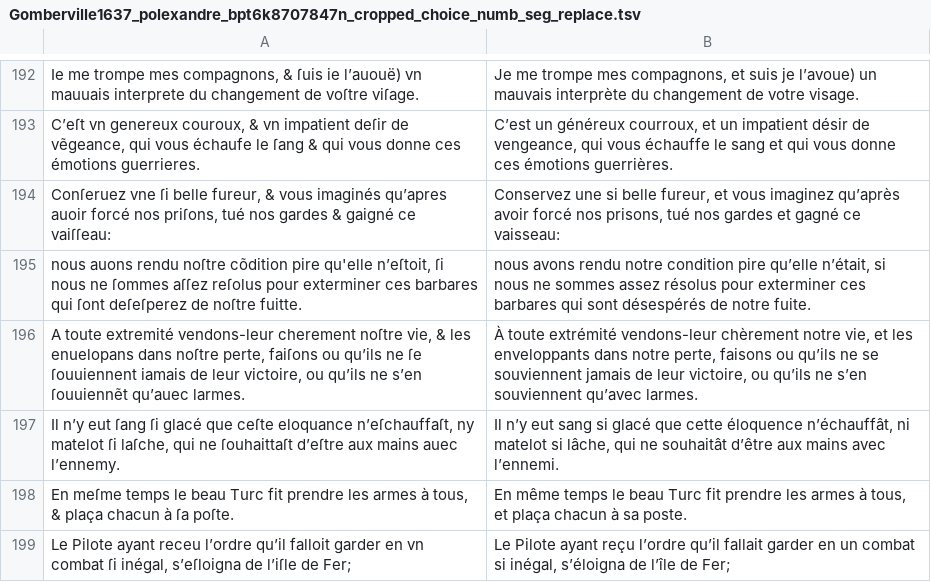
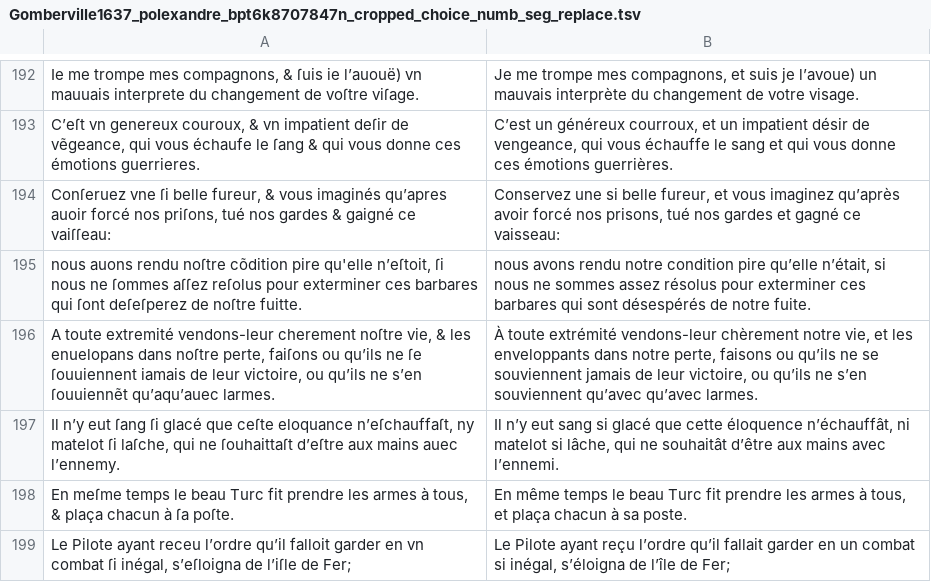
Before and after one commit to e-ditiones/PARALLEL17, a TSV file: corpus_tsv/Gomberville1637_polexandre_bpt6k8707847n_cropped_choice_numb_seg_replace.tsv, drawn as a sheet; only a part is shown, gaps mark what is left out.

```diff
--- a/corpus_tsv/Gomberville1637_polexandre_bpt6k8707847n_cropped_choice_numb_seg_replace.tsv
+++ b/corpus_tsv/Gomberville1637_polexandre_bpt6k8707847n_cropped_choice_numb_seg_replace.tsv
@@ -195,3 +195,3 @@ Conſeruez vne ſi belle fureur, & vous imaginés qu’apres auoir forcé nos pr
 nous auons rendu noſtre cõdition pire qu'elle n’eſtoit, ſi nous ne ſommes aſſez reſolus pour exterminer ces barbares qui ſont deſeſperez de noſtre fuitte.	nous avons rendu notre condition pire qu’elle n’était, si nous ne sommes assez résolus pour exterminer ces barbares qui sont désespérés de notre fuite.
-A toute extremité vendons-leur cherement noſtre vie, & les enuelopans dans noſtre perte, faiſons ou qu’ils ne ſe ſouuiennent iamais de leur victoire, ou qu’ils ne s’en ſouuiennẽt qu’auec larmes.	À toute extrémité vendons-leur chèrement notre vie, et les enveloppants dans notre perte, faisons ou qu’ils ne se souviennent jamais de leur victoire, ou qu’ils ne s’en souviennent qu’avec larmes.
+A toute extremité vendons-leur cherement noſtre vie, & les enuelopans dans noſtre perte, faiſons ou qu’ils ne ſe ſouuiennent iamais de leur victoire, ou qu’ils ne s’en ſouuiennẽt qu’aqu’auec larmes.	À toute extrémité vendons-leur chèrement notre vie, et les enveloppants dans notre perte, faisons ou qu’ils ne se souviennent jamais de leur victoire, ou qu’ils ne s’en souviennent qu’avec qu’avec larmes.
 Il n’y eut ſang ſi glacé que ceſte eloquance n’eſchauffaſt, ny matelot ſi laſche, qui ne ſouhaittaſt d’eſtre aux mains auec l’ennemy.	Il n’y eut sang si glacé que cette éloquence n’échauffât, ni matelot si lâche, qui ne souhaitât d’être aux mains avec l’ennemi.
```
Also changed, not shown: corpus_tsv/Bruyere1688_Caracteres_btv1b86070385_corrected_numb_seg_origInReg_replace.tsv, corpus_tsv/Moliere1694_DomGarcie_Z258398909_numb_align_l.tsv, 12 other files.
